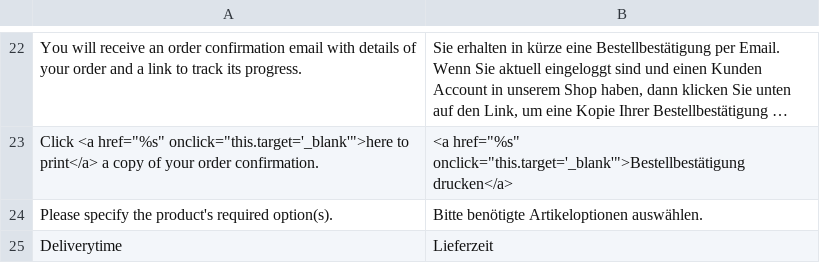
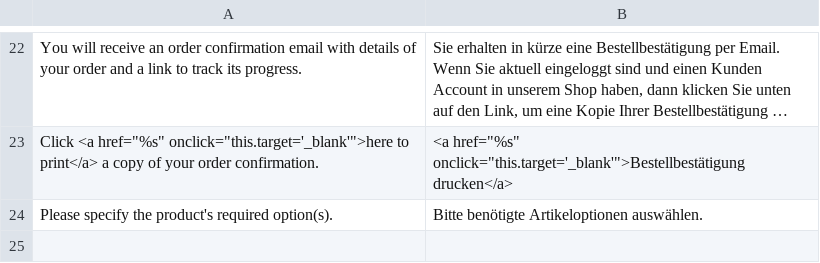
Before and after one commit to nhp/German_LocalePack_de_DE, a CSV file: app/design/frontend/default/default/locale/de_DE/translate.csv, drawn as a sheet; only a part is shown, gaps mark what is left out; long unchanged cells end in …; the diff names each change by its address in the sheet, - before the commit and + after, or states it on an @@ line.

Commit message:
removed line to be updateable again
moved it to module-specific translation file

```diff
--- a/app/design/frontend/default/default/locale/de_DE/translate.csv
+++ b/app/design/frontend/default/default/locale/de_DE/translate.csv
-row 25: Deliverytime | Lieferzeit
```
